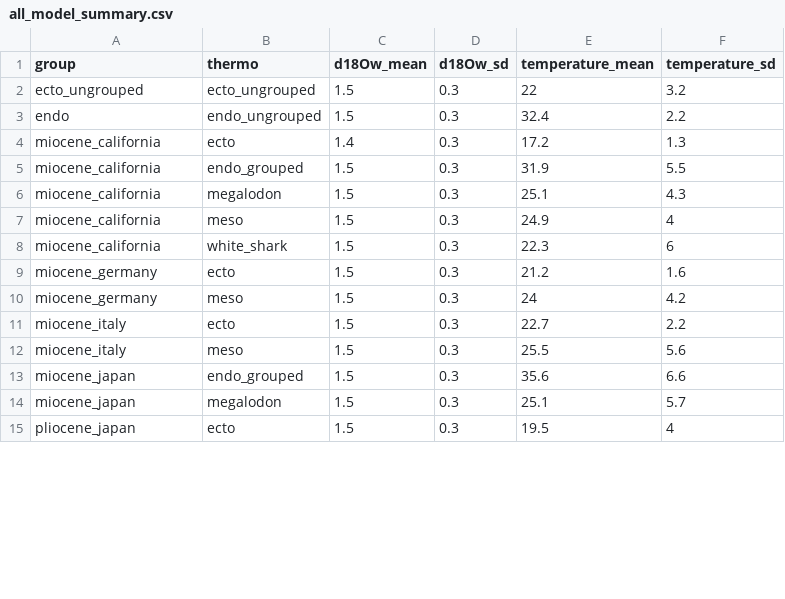
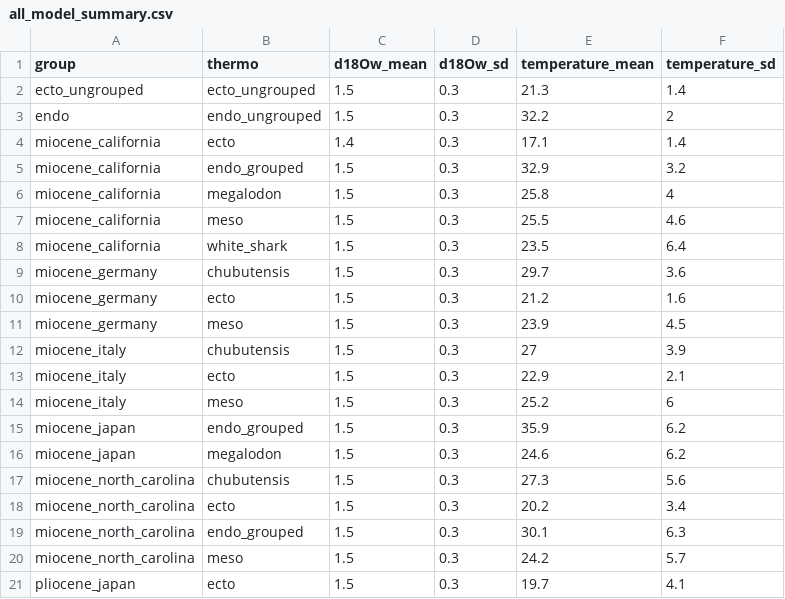
Before and after one commit to robintrayler/bayesian_phosphate, a CSV file: data/all_model_summary.csv, drawn as a sheet; only a part is shown; the diff covers the shown part only.

Commit message:
updated model

```diff
--- a/data/all_model_summary.csv
+++ b/data/all_model_summary.csv
@@ -1,15 +1,21 @@
 group,thermo,d18Ow_mean,d18Ow_sd,temperature_mean,temperature_sd
-ecto_ungrouped,ecto_ungrouped,1.5,0.3,22,3.2
-endo,endo_ungrouped,1.5,0.3,32.4,2.2
-miocene_california,ecto,1.4,0.3,17.2,1.3
-miocene_california,endo_grouped,1.5,0.3,31.9,5.5
-miocene_california,megalodon,1.5,0.3,25.1,4.3
-miocene_california,meso,1.5,0.3,24.9,4
-miocene_california,white_shark,1.5,0.3,22.3,6
+ecto_ungrouped,ecto_ungrouped,1.5,0.3,21.3,1.4
+endo,endo_ungrouped,1.5,0.3,32.2,2
+miocene_california,ecto,1.4,0.3,17.1,1.4
+miocene_california,endo_grouped,1.5,0.3,32.9,3.2
+miocene_california,megalodon,1.5,0.3,25.8,4
+miocene_california,meso,1.5,0.3,25.5,4.6
+miocene_california,white_shark,1.5,0.3,23.5,6.4
+miocene_germany,chubutensis,1.5,0.3,29.7,3.6
 miocene_germany,ecto,1.5,0.3,21.2,1.6
-miocene_germany,meso,1.5,0.3,24,4.2
-miocene_italy,ecto,1.5,0.3,22.7,2.2
-miocene_italy,meso,1.5,0.3,25.5,5.6
-miocene_japan,endo_grouped,1.5,0.3,35.6,6.6
-miocene_japan,megalodon,1.5,0.3,25.1,5.7
-pliocene_japan,ecto,1.5,0.3,19.5,4
+miocene_germany,meso,1.5,0.3,23.9,4.5
+miocene_italy,chubutensis,1.5,0.3,27,3.9
+miocene_italy,ecto,1.5,0.3,22.9,2.1
+miocene_italy,meso,1.5,0.3,25.2,6
+miocene_japan,endo_grouped,1.5,0.3,35.9,6.2
+miocene_japan,megalodon,1.5,0.3,24.6,6.2
+miocene_north_carolina,chubutensis,1.5,0.3,27.3,5.6
+miocene_north_carolina,ecto,1.5,0.3,20.2,3.4
+miocene_north_carolina,endo_grouped,1.5,0.3,30.1,6.3
+miocene_north_carolina,meso,1.5,0.3,24.2,5.7
+pliocene_japan,ecto,1.5,0.3,19.7,4.1
```
Also changed, not shown: 14 edited cells elsewhere in this file, data/data.csv, 8 other files.
